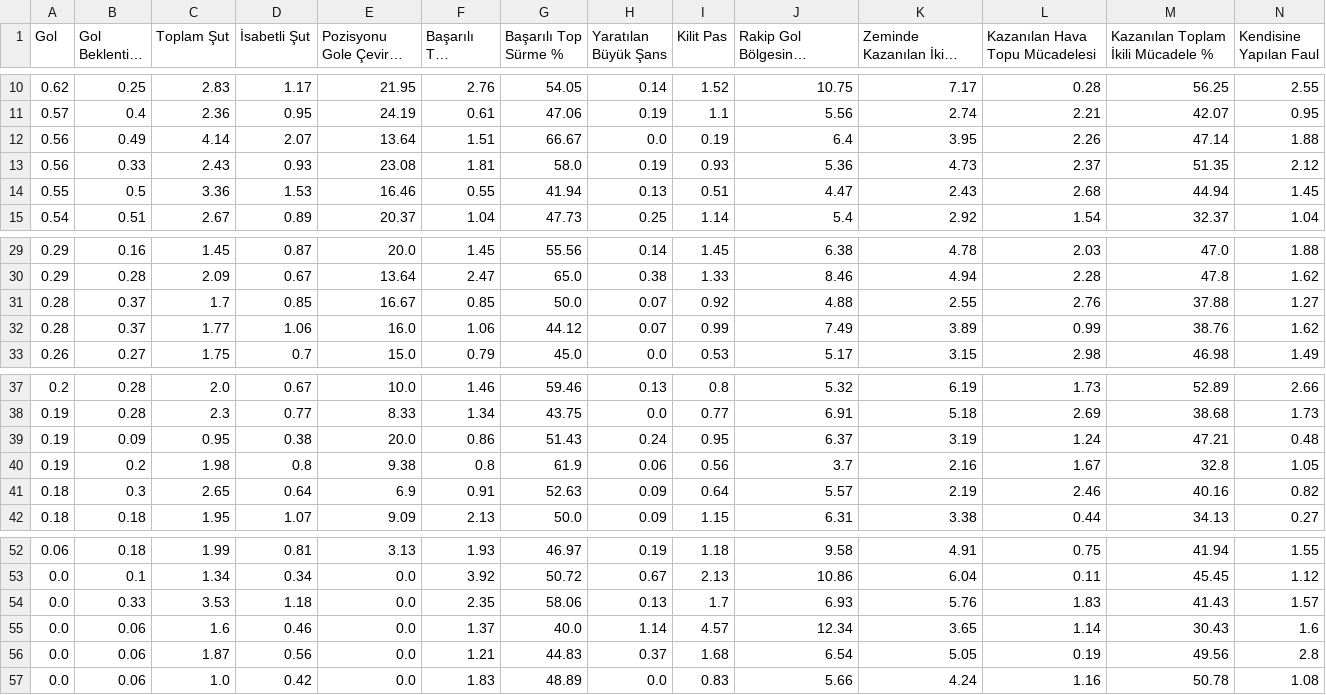
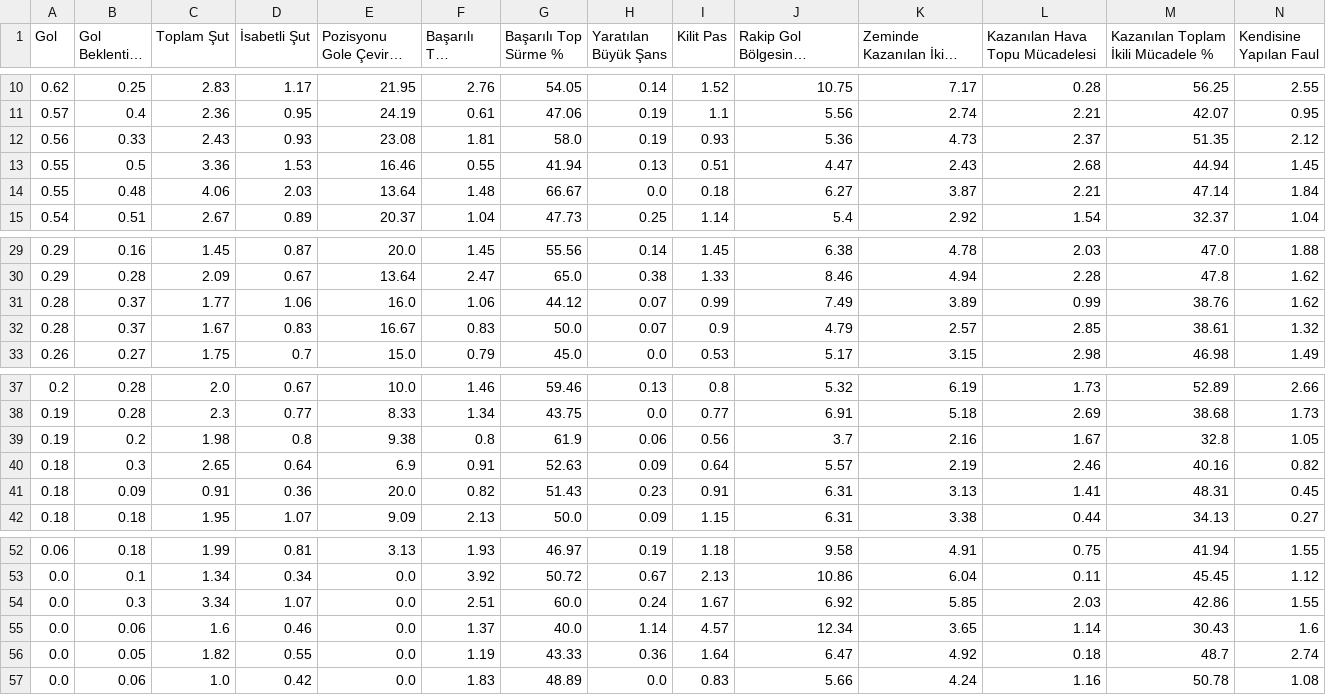
Before and after one commit to scatterradarcsv/csv_scatter_radar_15matches, a CSV file: forwards.csv, drawn as a sheet; only a part is shown, gaps mark what is left out; long unchanged cells end in …; removed rows and columns are numbered as before the commit, all else as after; rows hold the shown columns only; the diff names each change by its address in the sheet, - before the commit and + after, or states it on an @@ line.

Commit message:
Updated forwards.csv

```diff
--- a/forwards.csv
+++ b/forwards.csv
-row 12: 0.56 | 0.49 | 4.14 | 2.07 | 13.64 | 1.51 | 66.67 | 0.0 | 0.19 | 6.4 | 3.95 | 2.26 | 47.14 | 1.88
+row 14: 0.55 | 0.48 | 4.06 | 2.03 | 13.64 | 1.48 | 66.67 | 0.0 | 0.18 | 6.27 | 3.87 | 2.21 | 47.14 | 1.84
-row 31: 0.28 | 0.37 | 1.7 | 0.85 | 16.67 | 0.85 | 50.0 | 0.07 | 0.92 | 4.88 | 2.55 | 2.76 | 37.88 | 1.27
+row 32: 0.28 | 0.37 | 1.67 | 0.83 | 16.67 | 0.83 | 50.0 | 0.07 | 0.9 | 4.79 | 2.57 | 2.85 | 38.61 | 1.32
-row 39: 0.19 | 0.09 | 0.95 | 0.38 | 20.0 | 0.86 | 51.43 | 0.24 | 0.95 | 6.37 | 3.19 | 1.24 | 47.21 | 0.48
+row 41: 0.18 | 0.09 | 0.91 | 0.36 | 20.0 | 0.82 | 51.43 | 0.23 | 0.91 | 6.31 | 3.13 | 1.41 | 48.31 | 0.45
-row 54: 0.0 | 0.33 | 3.53 | 1.18 | 0.0 | 2.35 | 58.06 | 0.13 | 1.7 | 6.93 | 5.76 | 1.83 | 41.43 | 1.57
+row 54: 0.0 | 0.3 | 3.34 | 1.07 | 0.0 | 2.51 | 60.0 | 0.24 | 1.67 | 6.92 | 5.85 | 2.03 | 42.86 | 1.55
-row 56: 0.0 | 0.06 | 1.87 | 0.56 | 0.0 | 1.21 | 44.83 | 0.37 | 1.68 | 6.54 | 5.05 | 0.19 | 49.56 | 2.8
+row 56: 0.0 | 0.05 | 1.82 | 0.55 | 0.0 | 1.19 | 43.33 | 0.36 | 1.64 | 6.47 | 4.92 | 0.18 | 48.7 | 2.74
```
